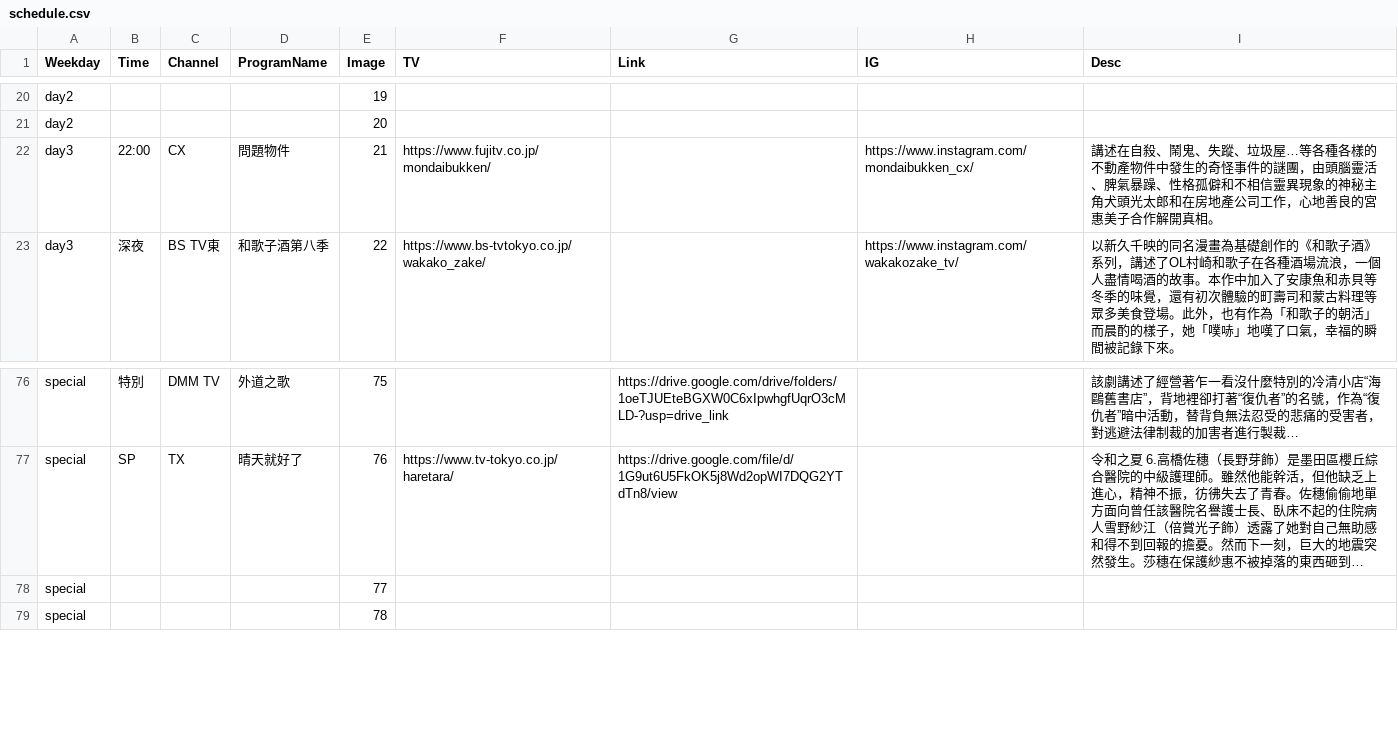
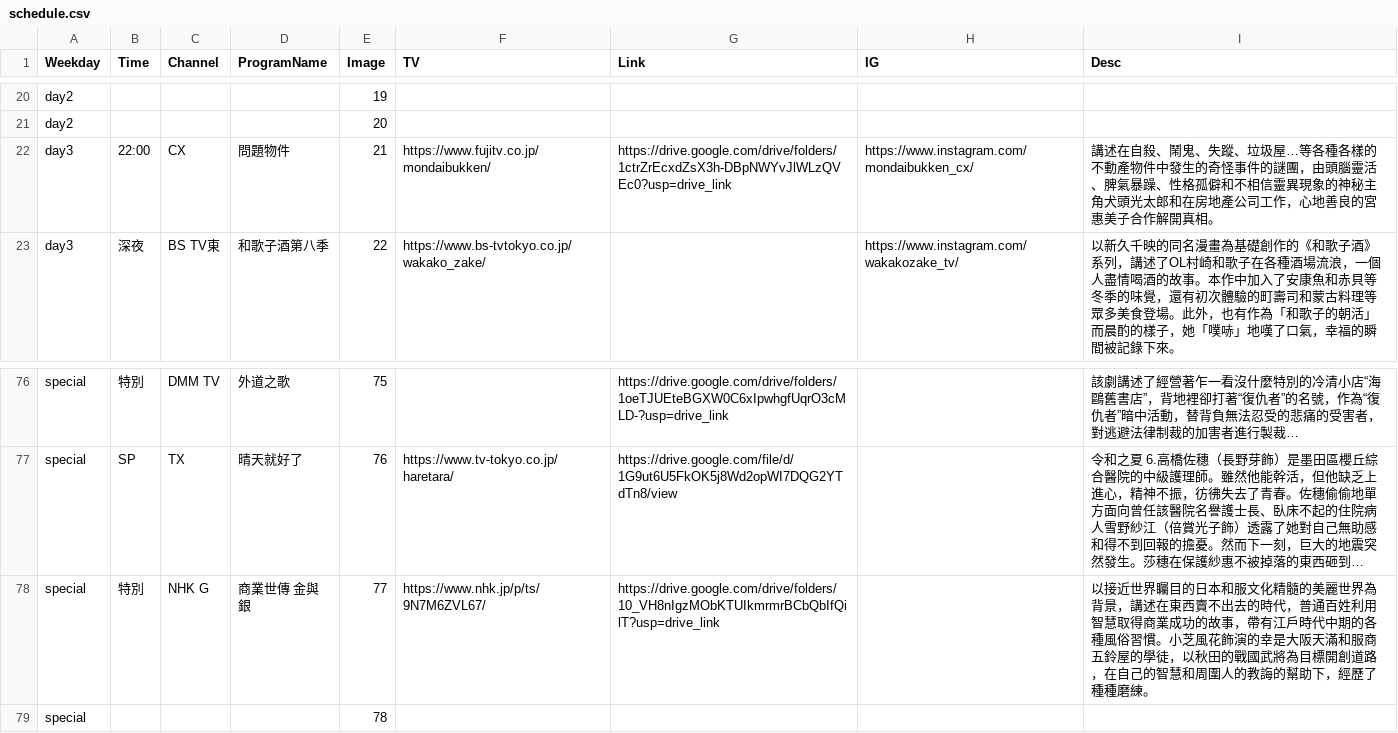
Before and after one commit to FatKam2024/jpdramatable, a CSV file: schedule.csv, drawn as a sheet; only a part is shown, gaps mark what is left out; long unchanged cells end in …; removed rows and columns are numbered as before the commit, all else as after; the diff names each change by its address in the sheet, - before the commit and + after, or states it on an @@ line.

Commit message:
Add files via upload

```diff
--- a/schedule.csv
+++ b/schedule.csv
-G22 (Link): (empty)
+G22 (Link): https://drive.google.com/drive/folders/1ctrZrEcxdZsX3h-DBpNWYvJlWLzQVEc0?usp=drive_link
-row 78: special |  |  |  | 77
+row 78: special | 特別 | NHK G | 商業世傳 金與銀 | 77 | https://www.nhk.jp/p/ts/9N7M6ZVL67/ | https://drive.google.com/drive/folders/10_VH8nIgzMObKTUIkmrmrBCbQbIfQilT?usp=drive_link |  | 以接近世界矚目的日本和服文化精髓的美麗世界為背景，講述在東西賣不出去的時代，普通百姓利用智慧取得商業成功的故事，帶有江戶時代中期的各種風俗習慣。小芝風花飾演的幸是大阪天滿和服商五鈴屋的學徒，以秋田的戰國武將為目標開創道路，在自己的智慧和周圍人的教誨的幫助下，經歷了種種磨練。
```
